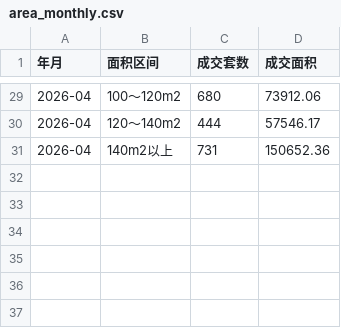
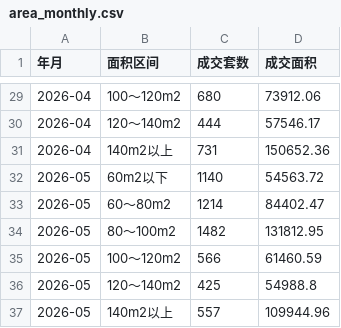
Before and after one commit to liuyanhui/house-stat, a CSV file: data/area_monthly.csv, drawn as a sheet; only a part is shown, gaps mark what is left out; the diff names each change by its address in the sheet, - before the commit and + after, or states it on an @@ line.

```diff
--- a/data/area_monthly.csv
+++ b/data/area_monthly.csv
+row 32: 2026-05 | 60m2以下 | 1140 | 54563.72
+row 33: 2026-05 | 60～80m2 | 1214 | 84402.47
+row 34: 2026-05 | 80～100m2 | 1482 | 131812.95
+row 35: 2026-05 | 100～120m2 | 566 | 61460.59
+row 36: 2026-05 | 120～140m2 | 425 | 54988.8
+row 37: 2026-05 | 140m2以上 | 557 | 109944.96
```
Also changed, not shown: data/district_monthly.csv, data/new_daily.csv, 3 other files.
